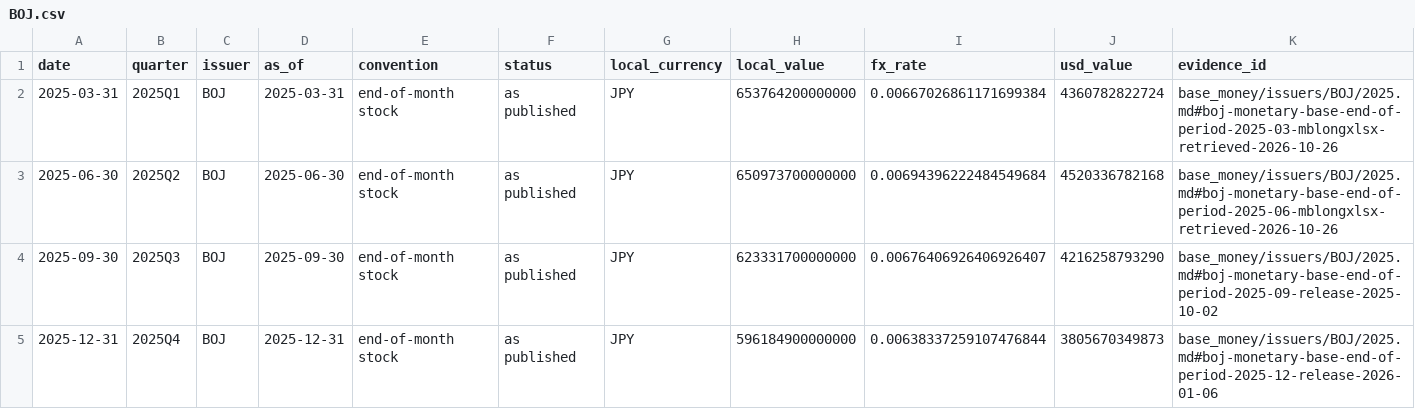
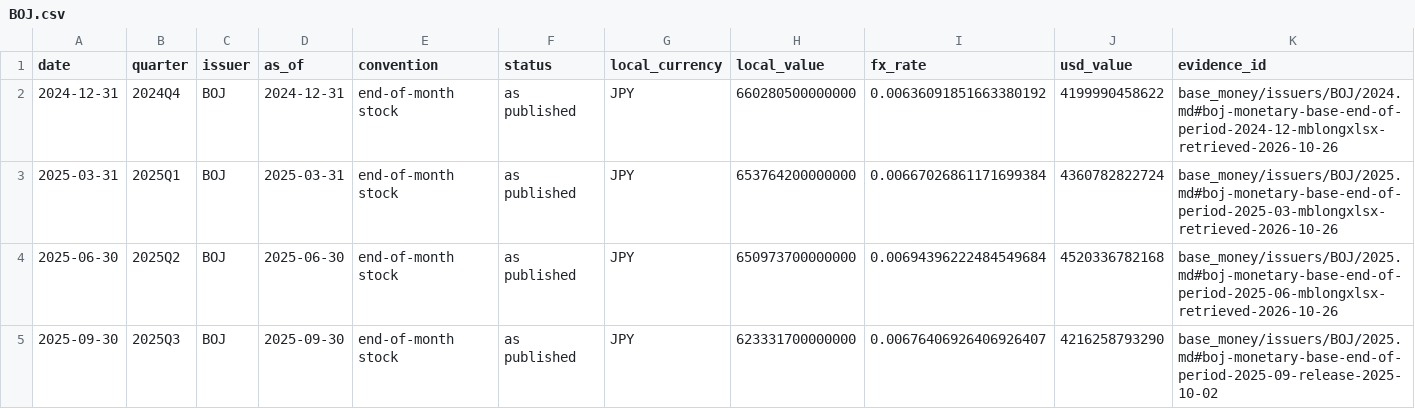
Before and after one commit to GildedPleb/open-inflation, a CSV file: base_money/issuers/BOJ/BOJ.csv, drawn as a sheet; only a part is shown; the shorter side is filled out with more unchanged rows.

```diff
--- a/base_money/issuers/BOJ/BOJ.csv
+++ b/base_money/issuers/BOJ/BOJ.csv
@@ -1,2 +1,3 @@
 date,quarter,issuer,as_of,convention,status,local_currency,local_value,fx_rate,usd_value,evidence_id
+2024-12-31,2024Q4,BOJ,2024-12-31,end-of-month stock,as published,JPY,660280500000000,0.00636091851663380192,4199990458622,base_money/issuers/BOJ/2024.md#boj-monetary-base-end-of-period-2024-12-mblongxlsx-retrieved-2026-10-26
 2025-03-31,2025Q1,BOJ,2025-03-31,end-of-month stock,as published,JPY,653764200000000,0.00667026861171699384,4360782822724,base_money/issuers/BOJ/2025.md#boj-monetary-base-end-of-period-2025-03-mblongxlsx-retrieved-2026-10-26
```
Also changed, not shown: base_money/components.csv, base_money/issuers/BCB/BCB.csv, 32 other files.
